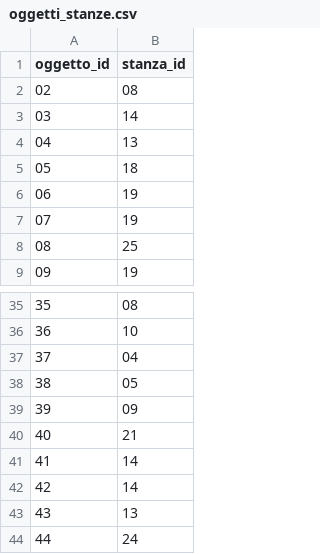
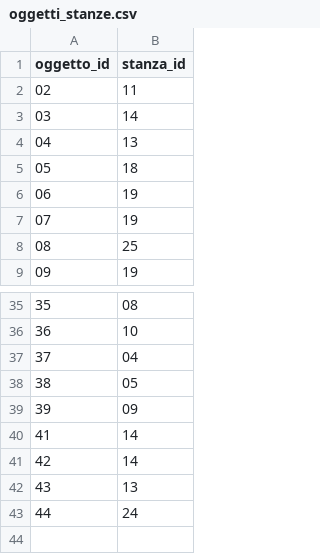
Before and after one commit to anton-io01/AvventuraTestuale-MAP, a CSV file: src/main/resources/csv/oggetti_stanze.csv, drawn as a sheet; only a part is shown, gaps mark what is left out.

```diff
--- a/src/main/resources/csv/oggetti_stanze.csv
+++ b/src/main/resources/csv/oggetti_stanze.csv
@@ -1,3 +1,3 @@
 oggetto_id,stanza_id
-02,08
+02,11
 03,14
@@ -39,3 +39,2 @@ oggetto_id,stanza_id
 39,09
-40,21
 41,14
```
Also changed, not shown: src/main/resources/csv/descrizioni_oggetti.csv, src/main/resources/csv/oggetti.csv.
